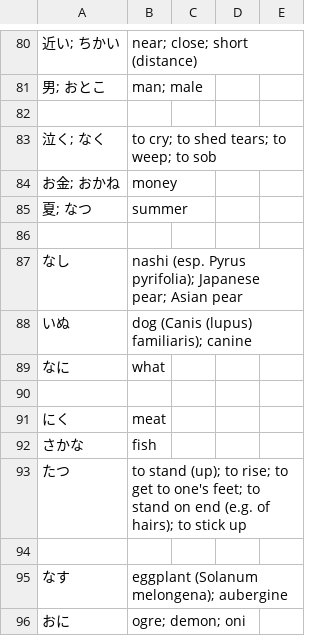
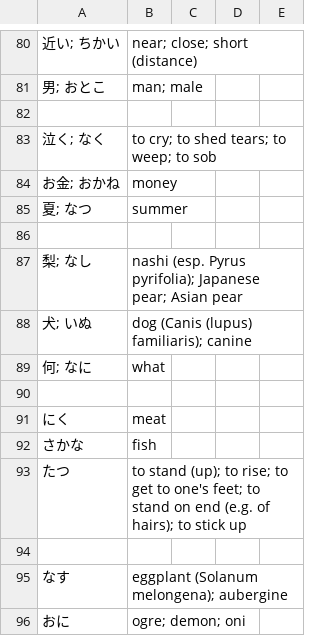
Before and after one commit to kamil-adam/anki, a CSV file: japan/hiragana.csv, drawn as a sheet; only a part is shown, gaps mark what is left out; the diff names each change by its address in the sheet, - before the commit and + after, or states it on an @@ line.

Commit message:
add japan

```diff
--- a/japan/hiragana.csv
+++ b/japan/hiragana.csv
-A87: なし
+A87: 梨; なし
-A88: いぬ
+A88: 犬; いぬ
-A89: なに
+A89: 何; なに
```
